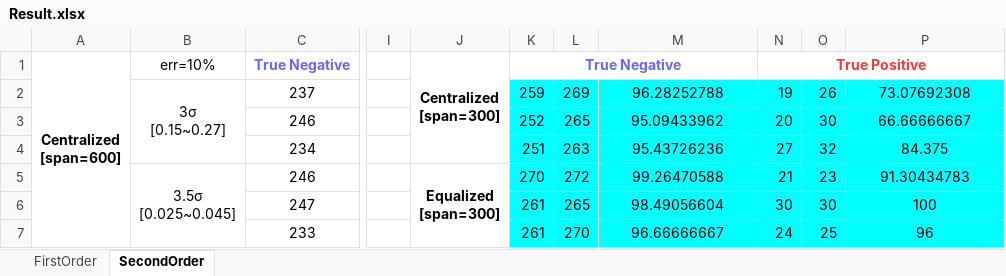
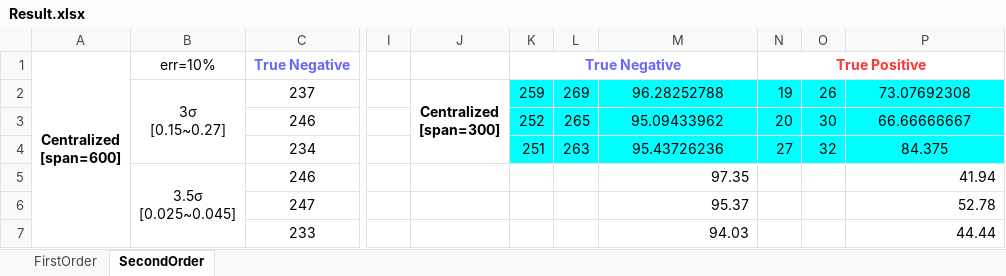
Before and after one commit to TramsWang/DataAnomaly, an Excel workbook: Synthetic/Result.xlsx, sheet SecondOrder, drawn as a sheet; only a part is shown, gaps mark what is left out; values as stored, in another font and other column widths than the file's, no borders; removed rows and columns are numbered as before the commit, all else as after; ↵ is a line break in a cell; the diff covers the shown part only; the diff names each change by its address in the sheet, - before the commit and + after, or states it on an @@ line.

Commit message:
Modified Experiment Result

```diff
--- a/Synthetic/Result.xlsx (sheet SecondOrder)
+++ b/Synthetic/Result.xlsx (sheet SecondOrder)
-A1:A10 merged
+A1:A10 merged
-J1: Centralized ↵ [span=300]
+J1: (empty)
-J1:J4 merged
-J2: (empty)
+J2: Centralized ↵ [span=300]
+J2:J4 merged
-J5: Equalized ↵ [span=300]
+J5: (empty)
-J5:J7 merged
-K5: 270
+K5: (empty)
-K5:P7 fill: #00FFFF
+K5:P7 fill: none
-L5: 272
+L5: (empty)
-M5: 99.26470588
+M5: 97.35
-M5:M7 alignment: center
+M5:M7 alignment: right
-N5: 21
+N5: (empty)
-O5: 23
+O5: (empty)
-P5: 91.30434783
+P5: 41.94
-P5:P7 alignment: center
+P5:P7 alignment: right
-K6:K7: 261
+K6:K7: (empty)
-L6: 265
+L6: (empty)
-M6: 98.49056604
+M6: 95.37
-N6: 30
+N6: (empty)
-O6: 30
+O6: (empty)
-P6: 100
+P6: 52.78
-L7: 270
+L7: (empty)
-M7: 96.66666667
+M7: 94.03
-N7: 24
+N7: (empty)
-O7: 25
+O7: (empty)
-P7: 96
+P7: 44.44
```
Also changed, not shown: 2 added rows, 2 removed rows, 58 edited cells, cell formats and merged cells elsewhere in this sheet, 5 other files.
